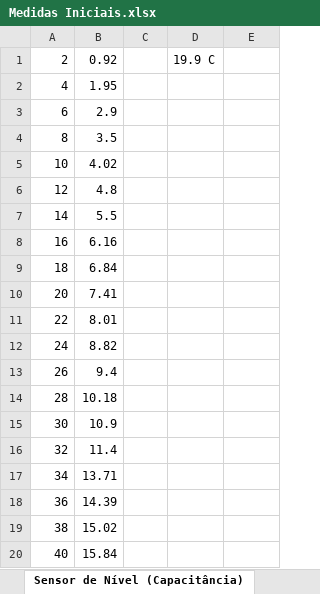
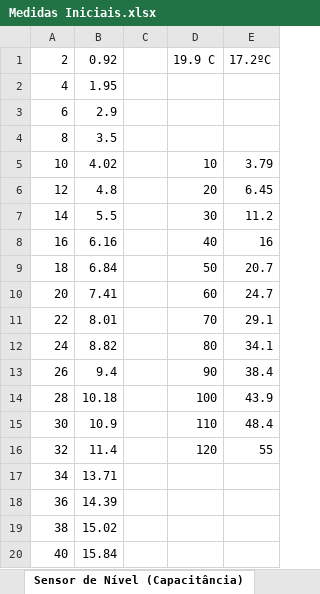
Before and after one commit to Rogiel/ufrgs-instrumentacao-projeto, an Excel workbook: Resources/Excel/Medidas Iniciais.xlsx, sheet Sensor de Nível (Capacitância), drawn as a sheet; only a part is shown; values as stored, in another font and other column widths than the file's, no borders; charts and pictures not drawn; the diff names each change by its address in the sheet, - before the commit and + after, or states it on an @@ line.

```diff
--- a/Resources/Excel/Medidas Iniciais.xlsx (sheet Sensor de Nível (Capacitância))
+++ b/Resources/Excel/Medidas Iniciais.xlsx (sheet Sensor de Nível (Capacitância))
-E1: (empty)
+E1: 17.2ºC
-D5: (empty)
+D5: 10
-E5: (empty)
+E5: 3.79
-D6: (empty)
+D6: 20
-E6: (empty)
+E6: 6.45
-D7: (empty)
+D7: 30
-E7: (empty)
+E7: 11.2
-D8: (empty)
+D8: 40
-E8: (empty)
+E8: 16
-D9: (empty)
+D9: 50
-E9: (empty)
+E9: 20.7
-D10: (empty)
+D10: 60
-E10: (empty)
+E10: 24.7
-D11: (empty)
+D11: 70
-E11: (empty)
+E11: 29.1
-D12: (empty)
+D12: 80
-E12: (empty)
+E12: 34.1
-D13: (empty)
+D13: 90
-E13: (empty)
+E13: 38.4
-D14: (empty)
+D14: 100
-E14: (empty)
+E14: 43.9
-D15: (empty)
+D15: 110
-E15: (empty)
+E15: 48.4
-D16: (empty)
+D16: 120
-E16: (empty)
+E16: 55
```
Also changed, not shown: sheet Circuito Simulado, other sheet tabs, charts or pictures, 4 other files.
